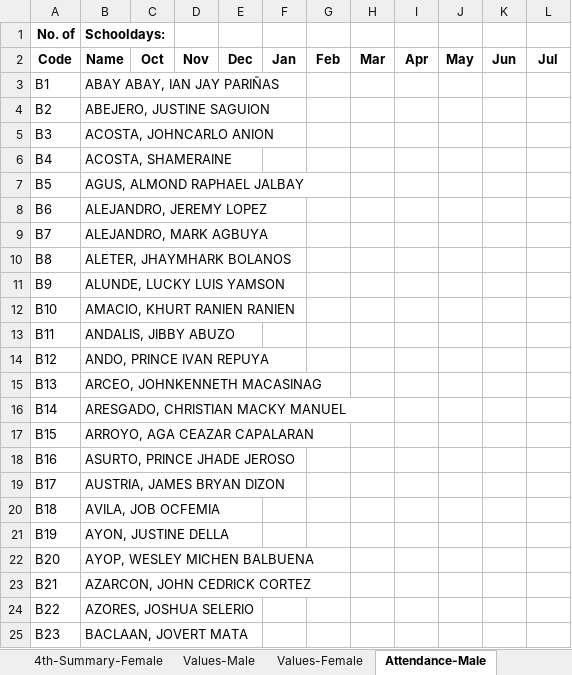
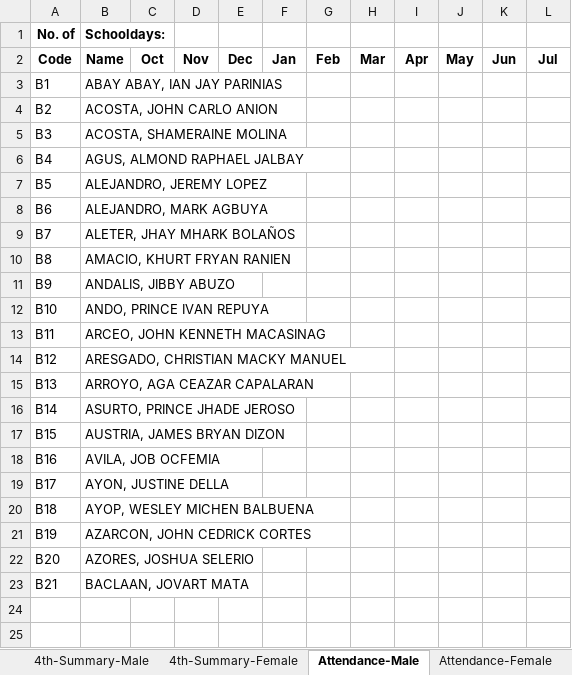
Before and after one commit to cityofsmiles/automatedecard, an Excel workbook: ecard-infos.xlsx, sheet Attendance-Male, drawn as a sheet; values as stored, in another font and other column widths than the file's, no borders; the diff names each change by its address in the sheet, - before the commit and + after, or states it on an @@ line.

```diff
--- a/ecard-infos.xlsx (sheet Attendance-Male)
+++ b/ecard-infos.xlsx (sheet Attendance-Male)
@@ sheet tab hidden: Values-Male @@
@@ sheet tab hidden: Values-Female @@
-B3 (Schooldays:): ABAY ABAY, IAN JAY PARIÑAS
+B3 (Schooldays:): ABAY ABAY, IAN JAY PARINIAS
-B4 (Schooldays:): ABEJERO, JUSTINE SAGUION
+B4 (Schooldays:): ACOSTA, JOHN CARLO ANION
-B5 (Schooldays:): ACOSTA, JOHNCARLO ANION
+B5 (Schooldays:): ACOSTA, SHAMERAINE MOLINA
-B6 (Schooldays:): ACOSTA, SHAMERAINE
+B6 (Schooldays:): AGUS, ALMOND RAPHAEL JALBAY
-B7 (Schooldays:): AGUS, ALMOND RAPHAEL JALBAY
+B7 (Schooldays:): ALEJANDRO, JEREMY LOPEZ
-B8 (Schooldays:): ALEJANDRO, JEREMY LOPEZ
+B8 (Schooldays:): ALEJANDRO, MARK AGBUYA
-B9 (Schooldays:): ALEJANDRO, MARK AGBUYA
+B9 (Schooldays:): ALETER, JHAY MHARK BOLAÑOS
-B10 (Schooldays:): ALETER, JHAYMHARK BOLANOS
+B10 (Schooldays:): AMACIO, KHURT FRYAN RANIEN
-B11 (Schooldays:): ALUNDE, LUCKY LUIS YAMSON
+B11 (Schooldays:): ANDALIS, JIBBY ABUZO
-B12 (Schooldays:): AMACIO, KHURT RANIEN RANIEN
+B12 (Schooldays:): ANDO, PRINCE IVAN REPUYA
-B13 (Schooldays:): ANDALIS, JIBBY ABUZO
+B13 (Schooldays:): ARCEO, JOHN KENNETH MACASINAG
-B14 (Schooldays:): ANDO, PRINCE IVAN REPUYA
+B14 (Schooldays:): ARESGADO, CHRISTIAN MACKY MANUEL
-B15 (Schooldays:): ARCEO, JOHNKENNETH MACASINAG
+B15 (Schooldays:): ARROYO, AGA CEAZAR CAPALARAN
-B16 (Schooldays:): ARESGADO, CHRISTIAN MACKY MANUEL
+B16 (Schooldays:): ASURTO, PRINCE JHADE JEROSO
-B17 (Schooldays:): ARROYO, AGA CEAZAR CAPALARAN
+B17 (Schooldays:): AUSTRIA, JAMES BRYAN DIZON
-B18 (Schooldays:): ASURTO, PRINCE JHADE JEROSO
+B18 (Schooldays:): AVILA, JOB OCFEMIA
-B19 (Schooldays:): AUSTRIA, JAMES BRYAN DIZON
+B19 (Schooldays:): AYON, JUSTINE DELLA
-B20 (Schooldays:): AVILA, JOB OCFEMIA
+B20 (Schooldays:): AYOP, WESLEY MICHEN BALBUENA
-B21 (Schooldays:): AYON, JUSTINE DELLA
+B21 (Schooldays:): AZARCON, JOHN CEDRICK CORTES
-B22 (Schooldays:): AYOP, WESLEY MICHEN BALBUENA
+B22 (Schooldays:): AZORES, JOSHUA SELERIO
-B23 (Schooldays:): AZARCON, JOHN CEDRICK CORTEZ
+B23 (Schooldays:): BACLAAN, JOVART MATA
-row 24: B22 | AZORES, JOSHUA SELERIO
-row 25: B23 | BACLAAN, JOVERT MATA
```
Also changed, not shown: sheet 4th-Summary-Male, sheet 4th-Summary-Female, sheet 2nd-Summary-Male, sheet 3rd-Summary-Male, sheet 2nd-Summary-Female, sheet 3rd-Summary-Female, 4 more sheets, formulas that keep their value, 6 other files.
